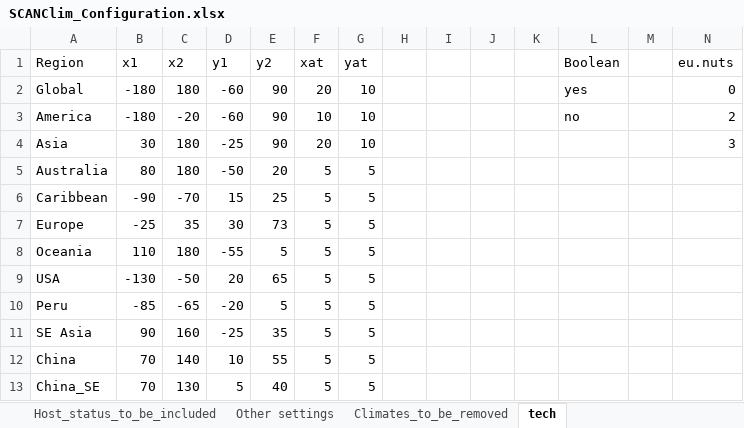
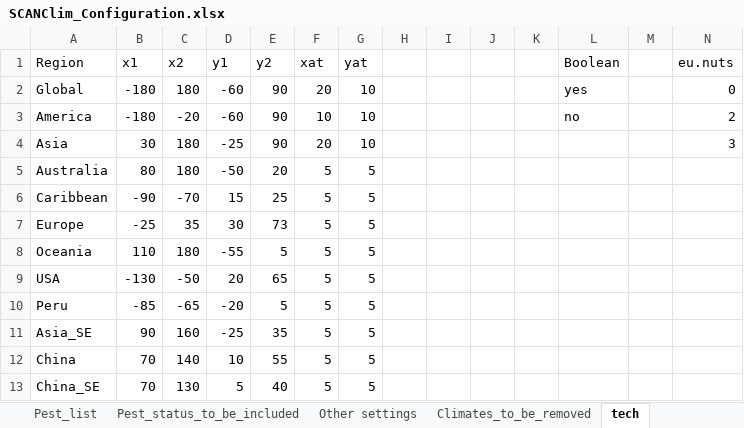
Before and after one commit to maioran/Potential-establishment-KG, an Excel workbook: 01_Configuration/SCANClim_Configuration.xlsx, sheet tech, drawn as a sheet; values as stored, in another font and other column widths than the file's, no borders; the diff names each change by its address in the sheet, - before the commit and + after, or states it on an @@ line.

```diff
--- a/01_Configuration/SCANClim_Configuration.xlsx (sheet tech)
+++ b/01_Configuration/SCANClim_Configuration.xlsx (sheet tech)
-sheet tab: Host_status_to_be_included
-A11 (Region): SE Asia
+A11 (Region): Asia_SE
```
Also changed, not shown: sheet Other settings, 5 other files.
